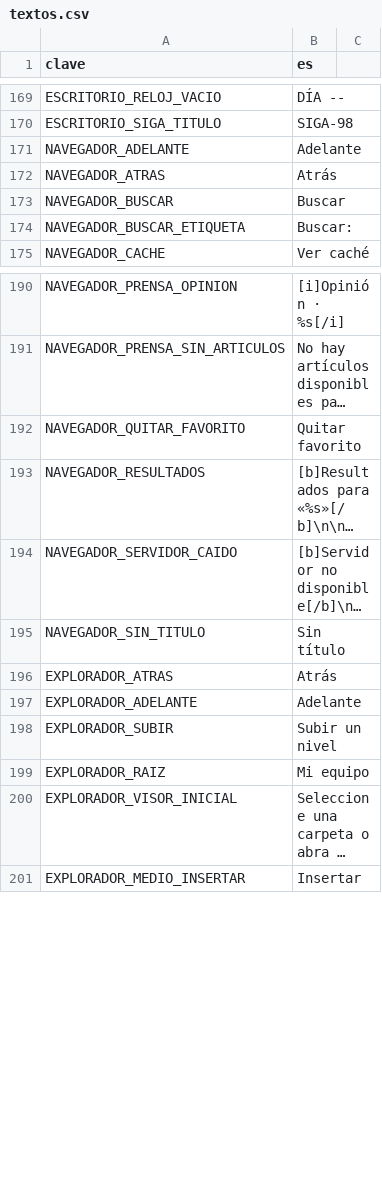
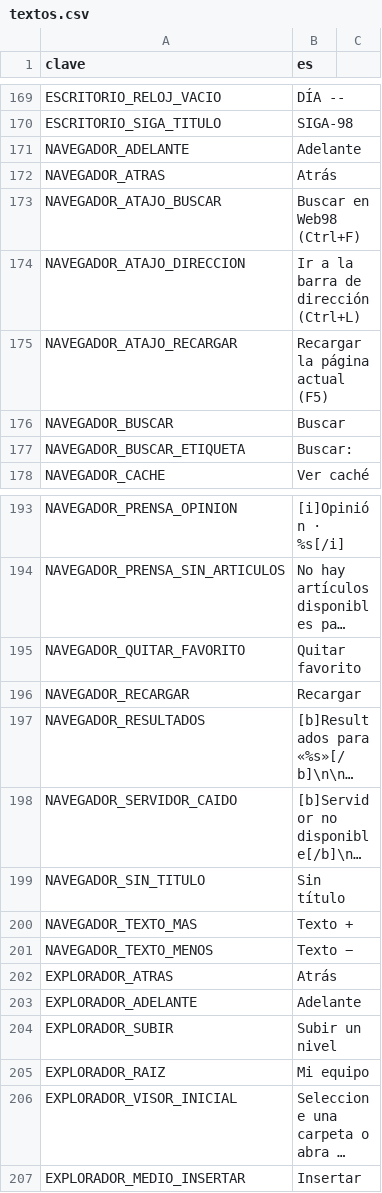
Before and after one commit to EspacioKoop/expediente-legado, a CSV file: godot/datos/textos.csv, drawn as a sheet; only a part is shown, gaps mark what is left out; long unchanged cells end in …; the diff names each change by its address in the sheet, - before the commit and + after, or states it on an @@ line.

Commit message:
i18n(537): añadir controles accesibles del navegador

```diff
--- a/godot/datos/textos.csv
+++ b/godot/datos/textos.csv
+row 173: NAVEGADOR_ATAJO_BUSCAR | Buscar en Web98 (Ctrl+F)
+row 174: NAVEGADOR_ATAJO_DIRECCION | Ir a la barra de dirección (Ctrl+L)
+row 175: NAVEGADOR_ATAJO_RECARGAR | Recargar la página actual (F5)
+row 196: NAVEGADOR_RECARGAR | Recargar
+row 200: NAVEGADOR_TEXTO_MAS | Texto +
+row 201: NAVEGADOR_TEXTO_MENOS | Texto −
```
